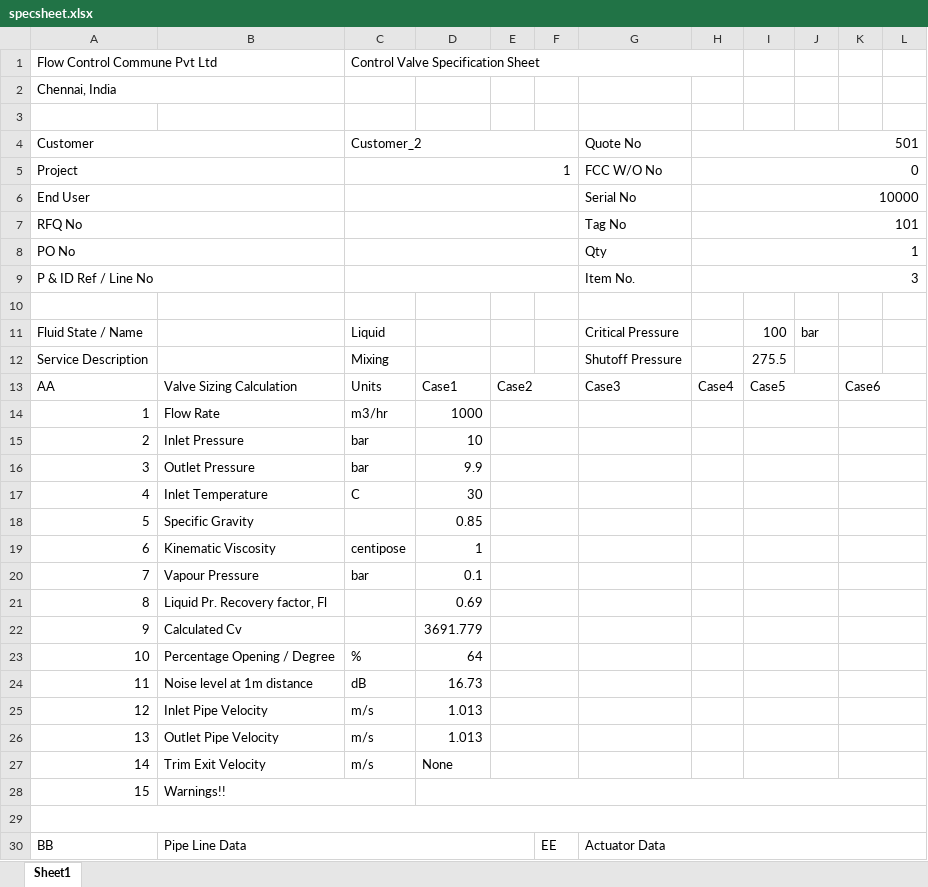
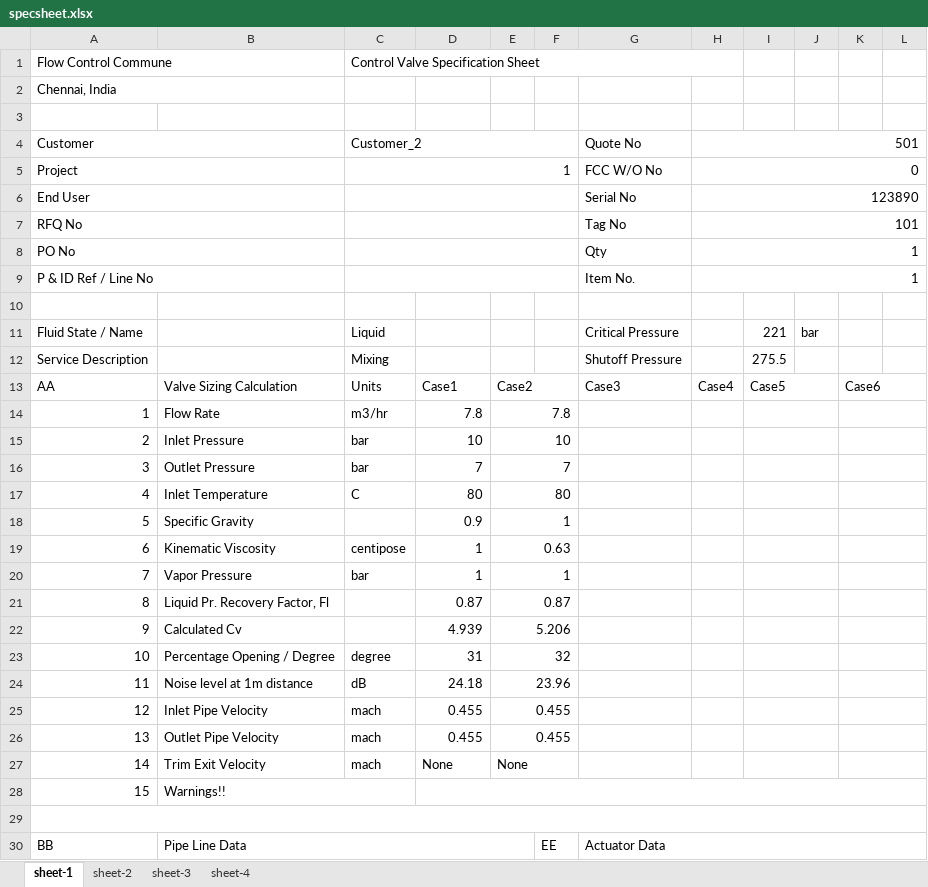
Before and after one commit to kartheeswaran07v/VS-Git, an Excel workbook: specsheet.xlsx, sheet sheet-1, drawn as a sheet; only a part is shown; values as stored, in another font and other column widths than the file's, no cell formats; charts and pictures not drawn; the diff covers the shown part only; the diff names each change by its address in the sheet, - before the commit and + after, or states it on an @@ line.

```diff
--- a/specsheet.xlsx (sheet sheet-1)
+++ b/specsheet.xlsx (sheet sheet-1)
-sheet tab: Sheet1
+sheet tab: sheet-1
+sheet tab: sheet-2
+sheet tab: sheet-3
+sheet tab: sheet-4
-A1: Flow Control Commune Pvt Ltd
+A1: Flow Control Commune
-H6: 10000
+H6: 123890
-H9: 3
+H9: 1
-I11: 100
+I11: 221
-D14: 1000
+D14: 7.8
-E14: (empty)
+E14: 7.8
-E15: (empty)
+E15: 10
-D16: 9.9
+D16: 7
-E16: (empty)
+E16: 7
-D17: 30
+D17: 80
-E17: (empty)
+E17: 80
-D18: 0.85
+D18: 0.9
-E18: (empty)
+E18: 1
-E19: (empty)
+E19: 0.63
-B20: Vapour Pressure
+B20: Vapor Pressure
-D20: 0.1
+D20: 1
-E20: (empty)
+E20: 1
-B21: Liquid Pr. Recovery factor, Fl
+B21: Liquid Pr. Recovery Factor, Fl
-D21: 0.69
+D21: 0.87
-E21: (empty)
+E21: 0.87
-D22: 3691.779
+D22: 4.939
-E22: (empty)
+E22: 5.206
-C23: %
+C23: degree
-D23: 64
+D23: 31
-E23: (empty)
+E23: 32
-D24: 16.73
+D24: 24.18
-E24: (empty)
+E24: 23.96
-C25:C27: m/s
+C25:C27: mach
-D25:D26: 1.013
+D25:D26: 0.455
-E25:E26: (empty)
+E25:E26: 0.455
-E27: (empty)
+E27: None
```
Also changed, not shown: 46 edited cells and merged cells elsewhere in this sheet, cell formats, charts or pictures, 26 other files.
